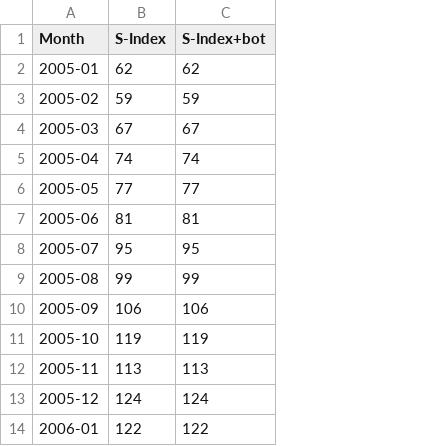
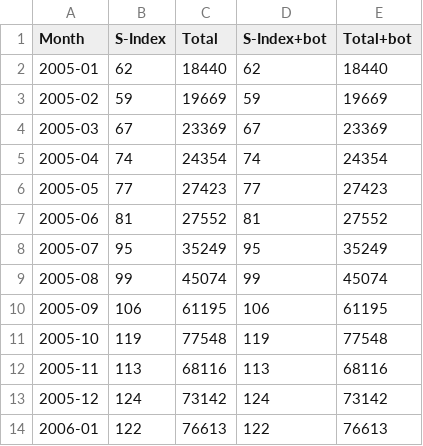
Before and after one commit to Amorymeltzer/wiki, a CSV file: sysopIndex/sindex.csv, drawn as a sheet; only a part is shown; the diff names each change by its address in the sheet, - before the commit and + after, or states it on an @@ line.

Commit message:
Also output total values, graph as well
Faded in gray, not sure if it's helpful or not, but might be
Code is there to add second axis, but meh

```diff
--- a/sysopIndex/sindex.csv
+++ b/sysopIndex/sindex.csv
+column C (Total), rows 2-14: 18440 | 19669 | 23369 | 24354 | 27423 | 27552 | 35249 | 45074 | 61195 | 77548 | 68116 | 73142 | 76613
+column E (Total+bot), rows 2-14: 18440 | 19669 | 23369 | 24354 | 27423 | 27552 | 35249 | 45074 | 61195 | 77548 | 68116 | 73142 | 76613
```
Also changed, not shown: 5 other files.
